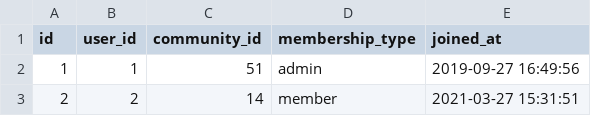
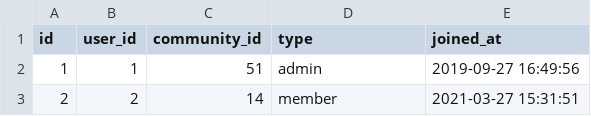
Before and after one commit to usefmahmud/social-media-database, a CSV file: data/community_membership.csv, drawn as a sheet; only a part is shown.

```diff
--- a/data/community_membership.csv
+++ b/data/community_membership.csv
@@ -1,2 +1,2 @@
-id,user_id,community_id,membership_type,joined_at
+id,user_id,community_id,type,joined_at
 1,1,51,admin,2019-09-27 16:49:56
```
Also changed, not shown: data/community.csv, 1 other file.
